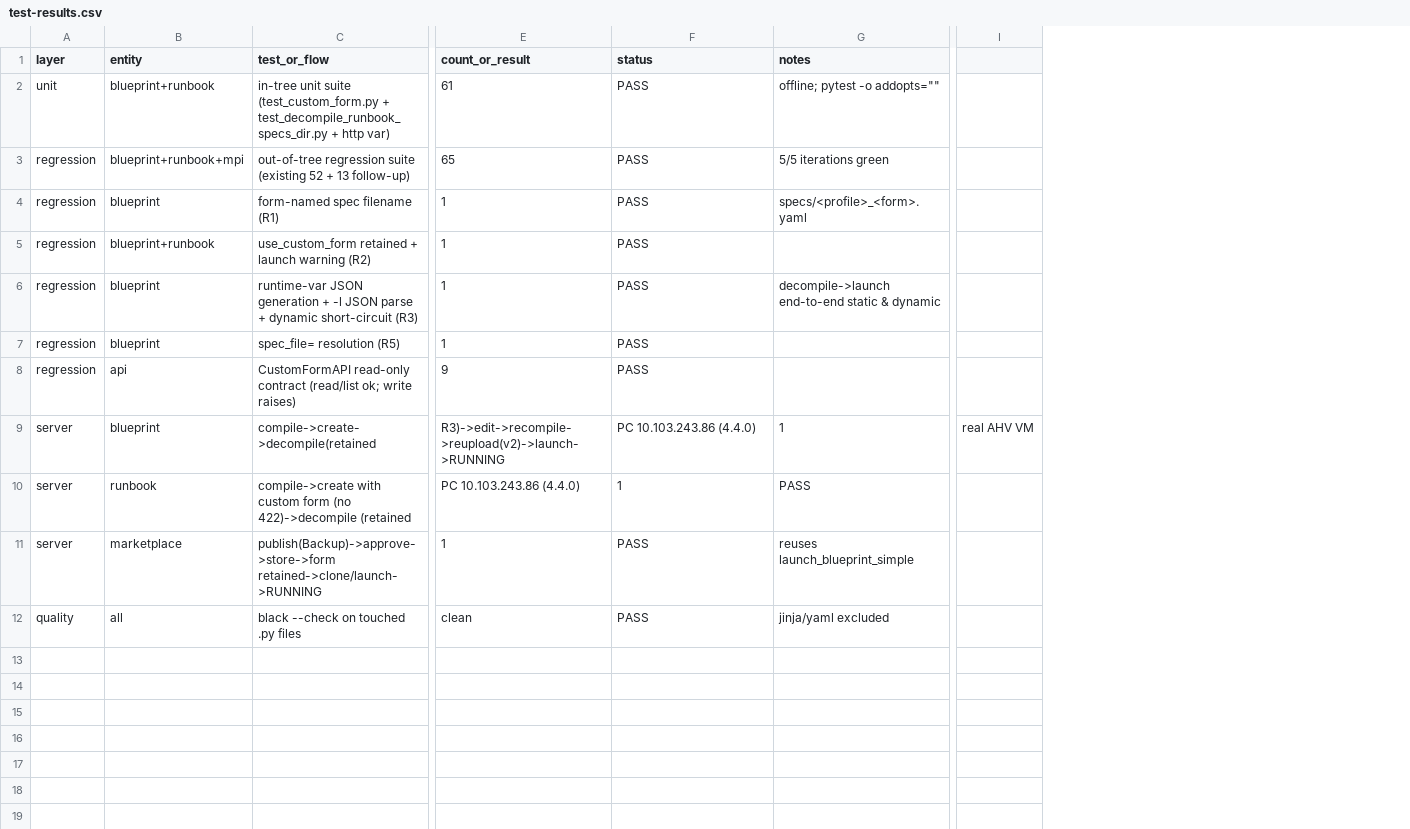
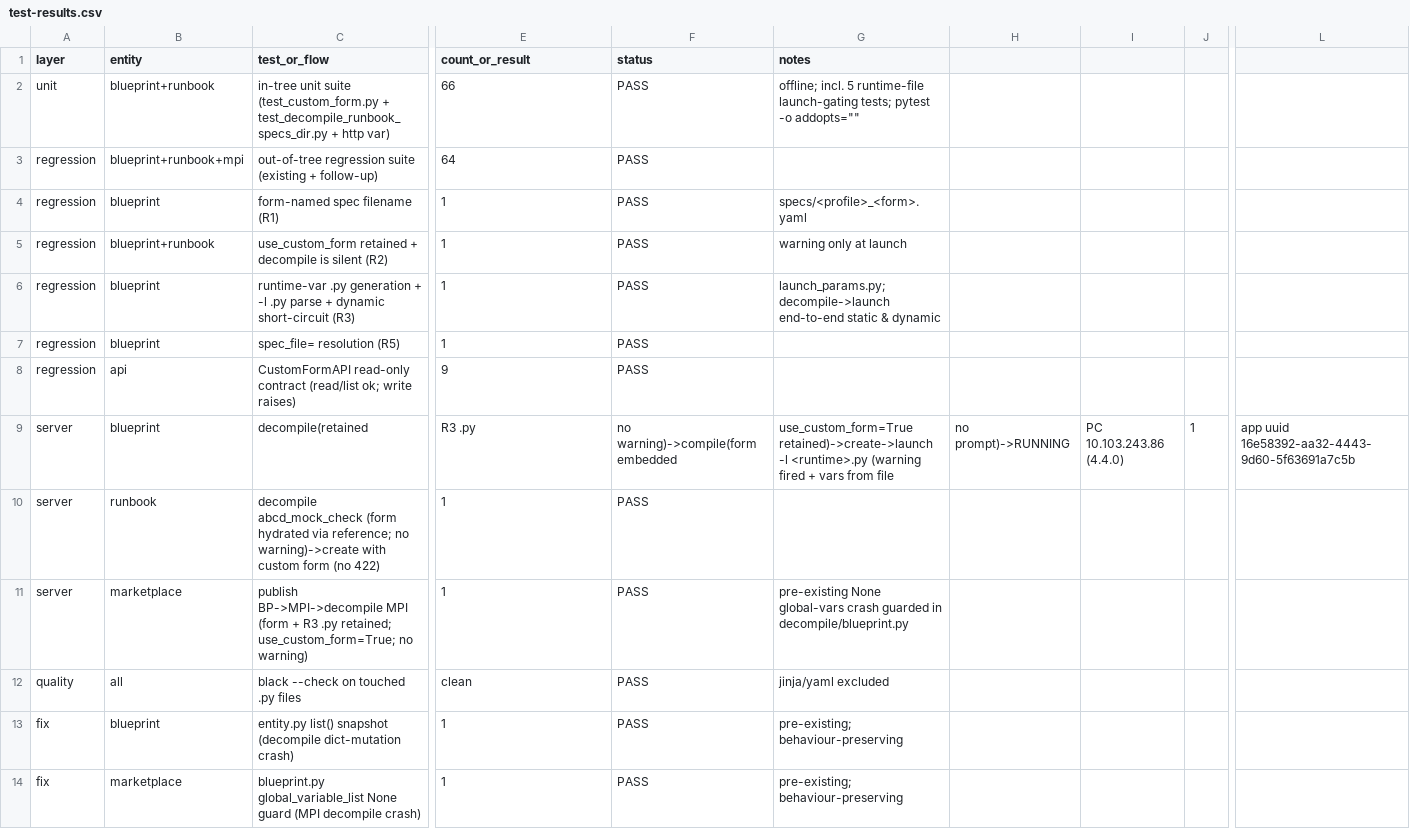
Before and after one commit to bhandari-ayush/Artifacts, a CSV file: calm-dsl/custom-form/v1/results/test-results.csv, drawn as a sheet; only a part is shown, gaps mark what is left out; removed rows and columns are numbered as before the commit, all else as after; rows hold the shown columns only; the diff names each change by its address in the sheet, - before the commit and + after, or states it on an @@ line.

```diff
--- a/calm-dsl/custom-form/v1/results/test-results.csv
+++ b/calm-dsl/custom-form/v1/results/test-results.csv
+column H, row 9: no prompt)->RUNNING
+column I, row 9: PC 10.103.243.86 (4.4.0)
+column J, row 9: 1
-column I, row 9: real AHV VM
+column L, row 9: app uuid 16e58392-aa32-4443-9d60-5f63691a7c5b
-E2 (count_or_result): 61
+E2 (count_or_result): 66
-G2 (notes): offline; pytest -o…
+G2 (notes): offline; incl. 5 runtime-file launch-gating tests; pytest -o…
-C3 (test_or_flow): …suite (existing 52 + 13 follow-up)
+C3 (test_or_flow): …suite (existing + follow-up)
-E3 (count_or_result): 65
+E3 (count_or_result): 64
-G3 (notes): 5/5 iterations green
+G3 (notes): (empty)
-C5 (test_or_flow): …retained + launch warning (R2)
+C5 (test_or_flow): …retained + decompile is silent (R2)
-G5 (notes): (empty)
+G5 (notes): warning only at launch
-C6 (test_or_flow): runtime-var JSON generation + -l JSON parse +…
+C6 (test_or_flow): runtime-var .py generation + -l .py parse +…
-G6 (notes): decompile->launch end-to-end…
+G6 (notes): launch_params.py; decompile->launch end-to-end…
-C9 (test_or_flow): compile->create->decompile(retained
+C9 (test_or_flow): decompile(retained
-E9 (count_or_result): R3)->edit->recompile->reupload(v2)->launch->RUNNING
+E9 (count_or_result): R3 .py
-F9 (status): PC 10.103.243.86 (4.4.0)
+F9 (status): no warning)->compile(form embedded
-G9 (notes): 1
+G9 (notes): use_custom_form=True retained)->create->launch -l <runtime>.py (warning fired + vars from file
-row 10: server | runbook | compile->create with custom form (no 422)->decompile (retained | PC 10.103.243.86 (4.4.0) | 1 | PASS
+row 10: server | runbook | decompile abcd_mock_check (form hydrated via reference; no warning)->create with custom form (no 422) | 1 | PASS
-C11 (test_or_flow): publish(Backup)->approve->store->form retained->clone/launch->RUNNING
+C11 (test_or_flow): publish BP->MPI->decompile MPI (form + R3 .py retained; use_custom_form=True; no warning)
-G11 (notes): reuses launch_blueprint_simple
+G11 (notes): pre-existing None global-vars crash guarded in decompile/blueprint.py
+row 13: fix | blueprint | entity.py list() snapshot (decompile dict-mutation crash) | 1 | PASS | pre-existing; behaviour-preserving
+row 14: fix | marketplace | blueprint.py global_variable_list None guard (MPI decompile crash) | 1 | PASS | pre-existing; behaviour-preserving
```
Also changed, not shown: 2 other files.
